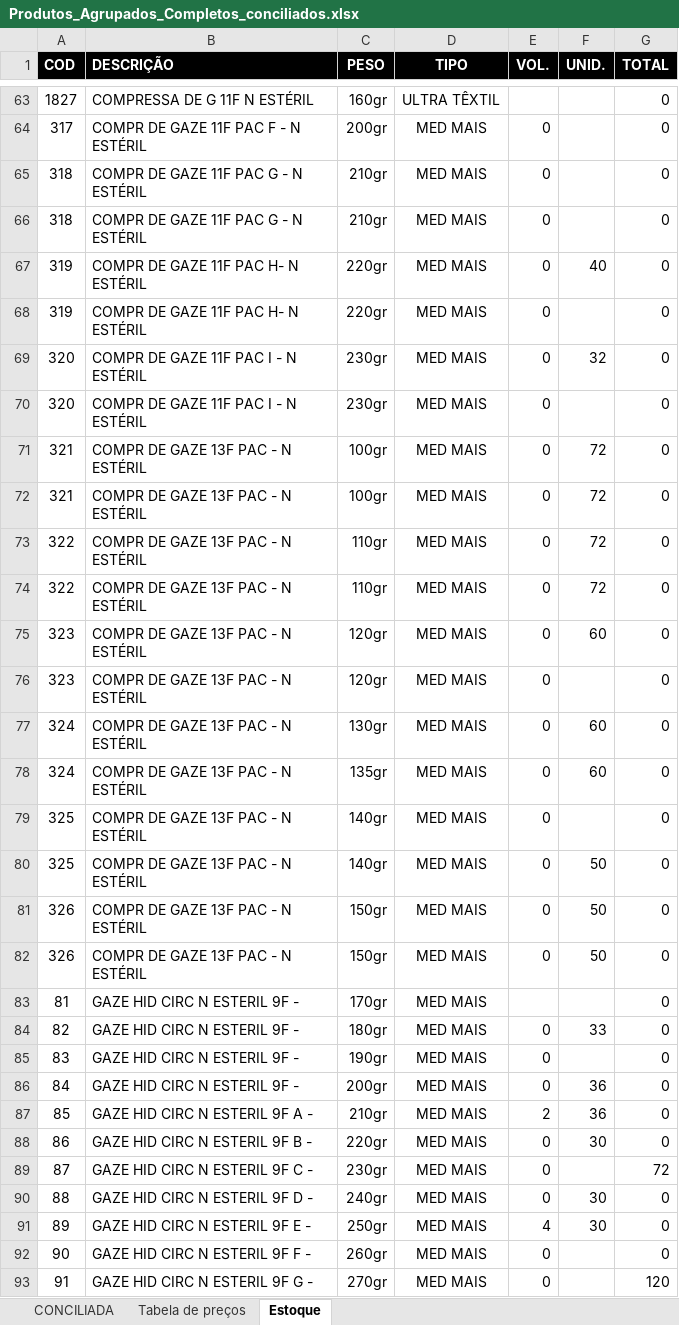
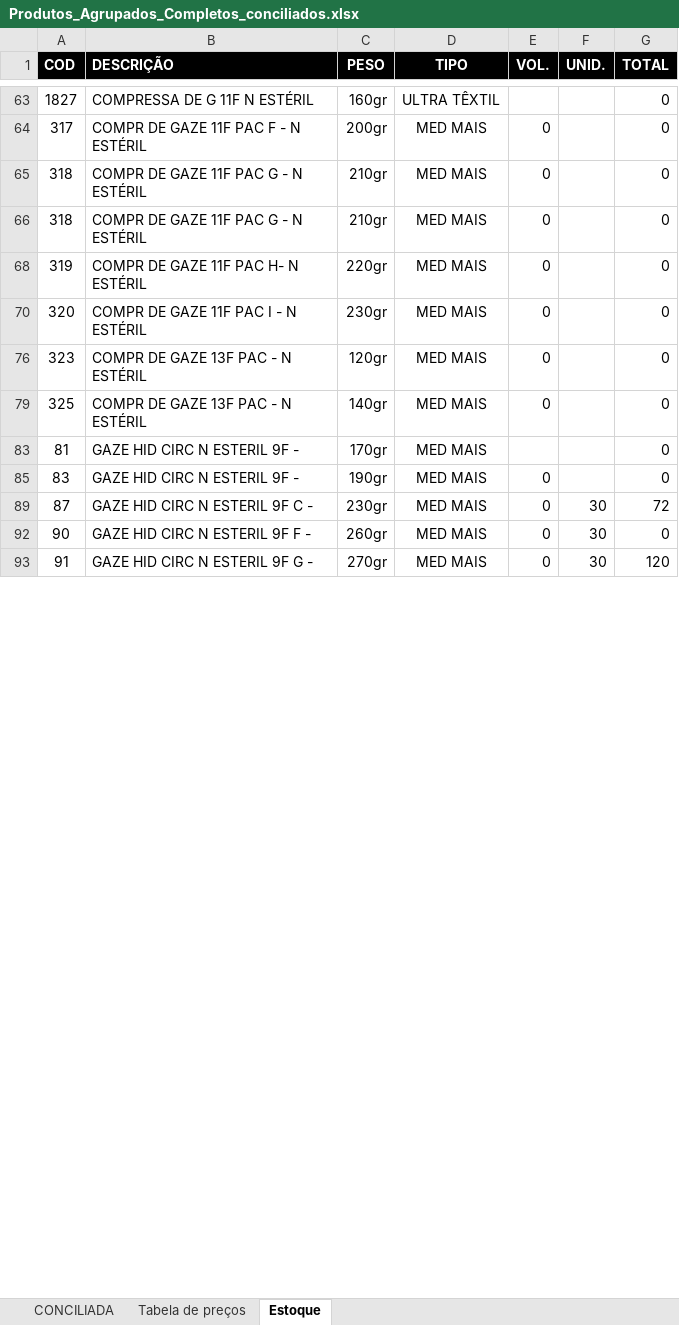
Before and after one commit to fabiosilvavendas-byte/CRM_Medtextil2.0, an Excel workbook: dados/Produtos_Agrupados_Completos_conciliados.xlsx, sheet Estoque, drawn as a sheet; only a part is shown, gaps mark what is left out; values as stored, in another font and other column widths than the file's, no borders; table styles not drawn; the diff covers the shown part only; the diff names each change by its address in the sheet, - before the commit and + after, or states it on an @@ line.

Commit message:
Add files via upload

```diff
--- a/dados/Produtos_Agrupados_Completos_conciliados.xlsx (sheet Estoque)
+++ b/dados/Produtos_Agrupados_Completos_conciliados.xlsx (sheet Estoque)
@@ row 67 hidden: 319 | COMPR DE GAZE 11F PAC H- N ESTÉRIL | 220gr | MED MAIS | 0 | 40 | 0 @@
@@ row 69 hidden: 320 | COMPR DE GAZE 11F PAC I - N ESTÉRIL | 230gr | MED MAIS | 0 | 32 | 0 @@
@@ row 71 hidden: 321 | COMPR DE GAZE 13F PAC - N ESTÉRIL | 100gr | MED MAIS | 0 | 72 | 0 @@
@@ row 72 hidden: 321 | COMPR DE GAZE 13F PAC - N ESTÉRIL | 100gr | MED MAIS | 0 | 72 | 0 @@
@@ row 73 hidden: 322 | COMPR DE GAZE 13F PAC - N ESTÉRIL | 110gr | MED MAIS | 0 | 72 | 0 @@
@@ row 74 hidden: 322 | COMPR DE GAZE 13F PAC - N ESTÉRIL | 110gr | MED MAIS | 0 | 72 | 0 @@
@@ row 75 hidden: 323 | COMPR DE GAZE 13F PAC - N ESTÉRIL | 120gr | MED MAIS | 0 | 60 | 0 @@
@@ row 77 hidden: 324 | COMPR DE GAZE 13F PAC - N ESTÉRIL | 130gr | MED MAIS | 0 | 60 | 0 @@
@@ row 78 hidden: 324 | COMPR DE GAZE 13F PAC - N ESTÉRIL | 135gr | MED MAIS | 0 | 60 | 0 @@
@@ row 80 hidden: 325 | COMPR DE GAZE 13F PAC - N ESTÉRIL | 140gr | MED MAIS | 0 | 50 | 0 @@
@@ row 81 hidden: 326 | COMPR DE GAZE 13F PAC - N ESTÉRIL | 150gr | MED MAIS | 0 | 50 | 0 @@
@@ row 82 hidden: 326 | COMPR DE GAZE 13F PAC - N ESTÉRIL | 150gr | MED MAIS | 0 | 50 | 0 @@
@@ row 84 hidden: 82 | GAZE HID CIRC N ESTERIL 9F - | 180gr | MED MAIS | 0 | 33 | 0 @@
@@ row 86 hidden: 84 | GAZE HID CIRC N ESTERIL 9F - | 200gr | MED MAIS | 0 | 36 | 0 @@
@@ row 87 hidden: 85 | GAZE HID CIRC N ESTERIL 9F A - | 210gr | MED MAIS | 2 | 36 | 0 @@
@@ row 88 hidden: 86 | GAZE HID CIRC N ESTERIL 9F B - | 220gr | MED MAIS | 0 | 30 | 0 @@
-F89 (UNID.): (empty)
+F89 (UNID.): 30
@@ row 90 hidden: 88 | GAZE HID CIRC N ESTERIL 9F D - | 240gr | MED MAIS | 0 | 30 | 0 @@
@@ row 91 hidden: 89 | GAZE HID CIRC N ESTERIL 9F E - | 250gr | MED MAIS | 4 | 30 | 0 @@
-F92:F93 (UNID.): (empty)
+F92:F93 (UNID.): 30
```
Also changed, not shown: 3 removed rows, 126 hidden or unhidden rows and 80 edited cells elsewhere in this sheet, sheet CONCILIADA.
